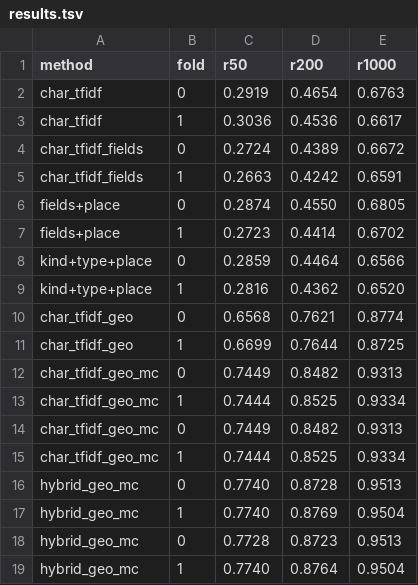
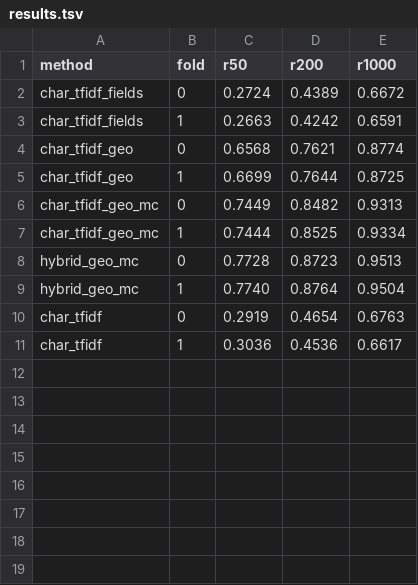
Before and after one commit to GVCHEMPION/ADSB_Solution, a TSV file: results.tsv, drawn as a sheet.

```diff
--- a/results.tsv
+++ b/results.tsv
@@ -1,10 +1,4 @@
 method	fold	r50	r200	r1000
-char_tfidf	0	0.2919	0.4654	0.6763
-char_tfidf	1	0.3036	0.4536	0.6617
 char_tfidf_fields	0	0.2724	0.4389	0.6672
 char_tfidf_fields	1	0.2663	0.4242	0.6591
-fields+place	0	0.2874	0.4550	0.6805
-fields+place	1	0.2723	0.4414	0.6702
-kind+type+place	0	0.2859	0.4464	0.6566
-kind+type+place	1	0.2816	0.4362	0.6520
 char_tfidf_geo	0	0.6568	0.7621	0.8774
@@ -13,7 +7,5 @@ char_tfidf_geo_mc	0	0.7449	0.8482	0.9313
 char_tfidf_geo_mc	1	0.7444	0.8525	0.9334
-char_tfidf_geo_mc	0	0.7449	0.8482	0.9313
-char_tfidf_geo_mc	1	0.7444	0.8525	0.9334
-hybrid_geo_mc	0	0.7740	0.8728	0.9513
-hybrid_geo_mc	1	0.7740	0.8769	0.9504
 hybrid_geo_mc	0	0.7728	0.8723	0.9513
 hybrid_geo_mc	1	0.7740	0.8764	0.9504
+char_tfidf	0	0.2919	0.4654	0.6763
+char_tfidf	1	0.3036	0.4536	0.6617
```
Also changed, not shown: 2 other files.
